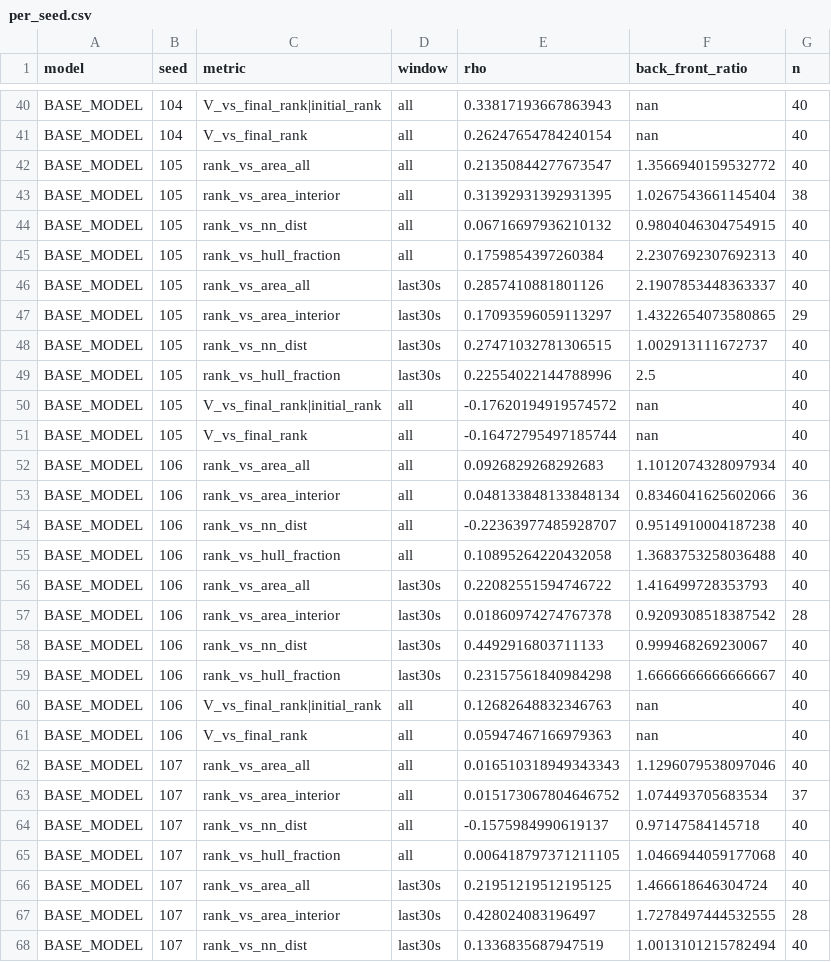
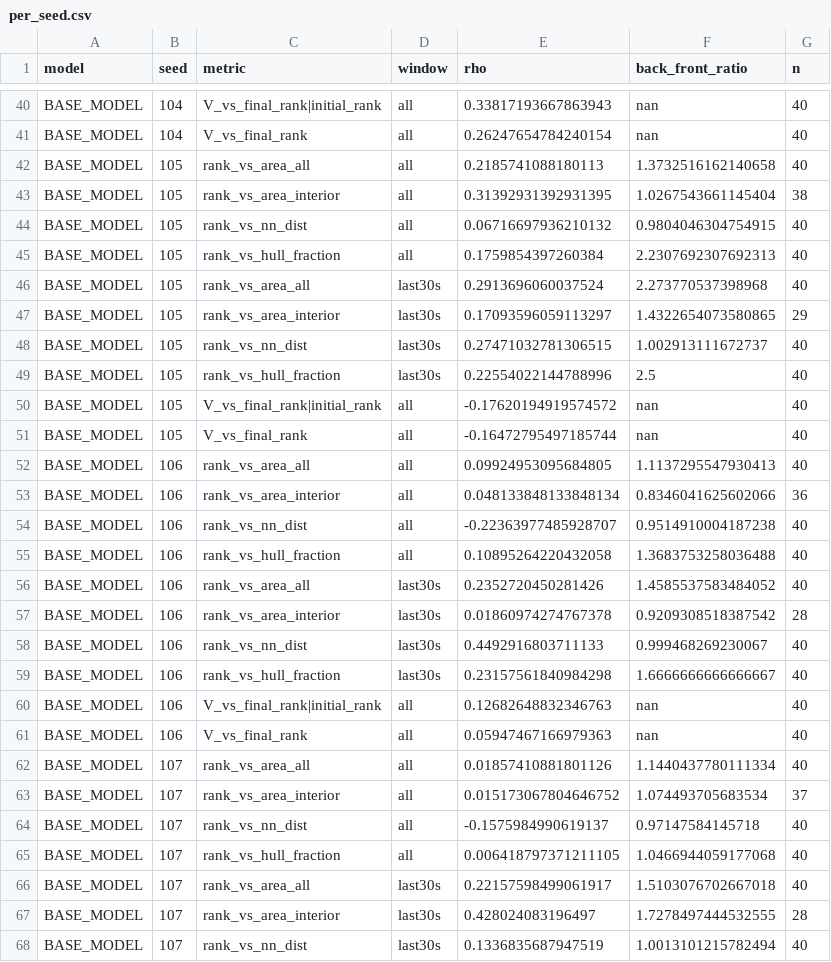
Before and after one commit to PedestrianDynamics/Motivation, a CSV file: files/r3_diagnostics/agents_40/per_seed.csv, drawn as a sheet; only a part is shown, gaps mark what is left out; the diff covers the shown part only.

```diff
--- a/files/r3_diagnostics/agents_40/per_seed.csv
+++ b/files/r3_diagnostics/agents_40/per_seed.csv
@@ -41,3 +41,3 @@ BASE_MODEL,104,V_vs_final_rank|initial_rank,all,0.33817193667863943,nan,40
 BASE_MODEL,104,V_vs_final_rank,all,0.26247654784240154,nan,40
-BASE_MODEL,105,rank_vs_area_all,all,0.21350844277673547,1.3566940159532772,40
+BASE_MODEL,105,rank_vs_area_all,all,0.2185741088180113,1.3732516162140658,40
 BASE_MODEL,105,rank_vs_area_interior,all,0.31392931392931395,1.0267543661145404,38
@@ -45,3 +45,3 @@ BASE_MODEL,105,rank_vs_nn_dist,all,0.06716697936210132,0.9804046304754915,40
 BASE_MODEL,105,rank_vs_hull_fraction,all,0.1759854397260384,2.2307692307692313,40
-BASE_MODEL,105,rank_vs_area_all,last30s,0.2857410881801126,2.1907853448363337,40
+BASE_MODEL,105,rank_vs_area_all,last30s,0.2913696060037524,2.273770537398968,40
 BASE_MODEL,105,rank_vs_area_interior,last30s,0.17093596059113297,1.4322654073580865,29
@@ -51,3 +51,3 @@ BASE_MODEL,105,V_vs_final_rank|initial_rank,all,-0.17620194919574572,nan,40
 BASE_MODEL,105,V_vs_final_rank,all,-0.16472795497185744,nan,40
-BASE_MODEL,106,rank_vs_area_all,all,0.0926829268292683,1.1012074328097934,40
+BASE_MODEL,106,rank_vs_area_all,all,0.09924953095684805,1.1137295547930413,40
 BASE_MODEL,106,rank_vs_area_interior,all,0.048133848133848134,0.8346041625602066,36
@@ -55,3 +55,3 @@ BASE_MODEL,106,rank_vs_nn_dist,all,-0.22363977485928707,0.9514910004187238,40
 BASE_MODEL,106,rank_vs_hull_fraction,all,0.10895264220432058,1.3683753258036488,40
-BASE_MODEL,106,rank_vs_area_all,last30s,0.22082551594746722,1.416499728353793,40
+BASE_MODEL,106,rank_vs_area_all,last30s,0.2352720450281426,1.4585537583484052,40
 BASE_MODEL,106,rank_vs_area_interior,last30s,0.01860974274767378,0.9209308518387542,28
@@ -61,3 +61,3 @@ BASE_MODEL,106,V_vs_final_rank|initial_rank,all,0.12682648832346763,nan,40
 BASE_MODEL,106,V_vs_final_rank,all,0.05947467166979363,nan,40
-BASE_MODEL,107,rank_vs_area_all,all,0.016510318949343343,1.1296079538097046,40
+BASE_MODEL,107,rank_vs_area_all,all,0.01857410881801126,1.1440437780111334,40
 BASE_MODEL,107,rank_vs_area_interior,all,0.015173067804646752,1.074493705683534,37
@@ -65,3 +65,3 @@ BASE_MODEL,107,rank_vs_nn_dist,all,-0.1575984990619137,0.97147584145718,40
 BASE_MODEL,107,rank_vs_hull_fraction,all,0.006418797371211105,1.0466944059177068,40
-BASE_MODEL,107,rank_vs_area_all,last30s,0.21951219512195125,1.466618646304724,40
+BASE_MODEL,107,rank_vs_area_all,last30s,0.22157598499061917,1.5103076702667018,40
 BASE_MODEL,107,rank_vs_area_interior,last30s,0.428024083196497,1.7278497444532555,28
```
Also changed, not shown: 173 edited cells elsewhere in this file, files/r3_diagnostics/agents_40/summary.csv, files/r3_diagnostics/agents_80/per_seed.csv, 2 other files.
